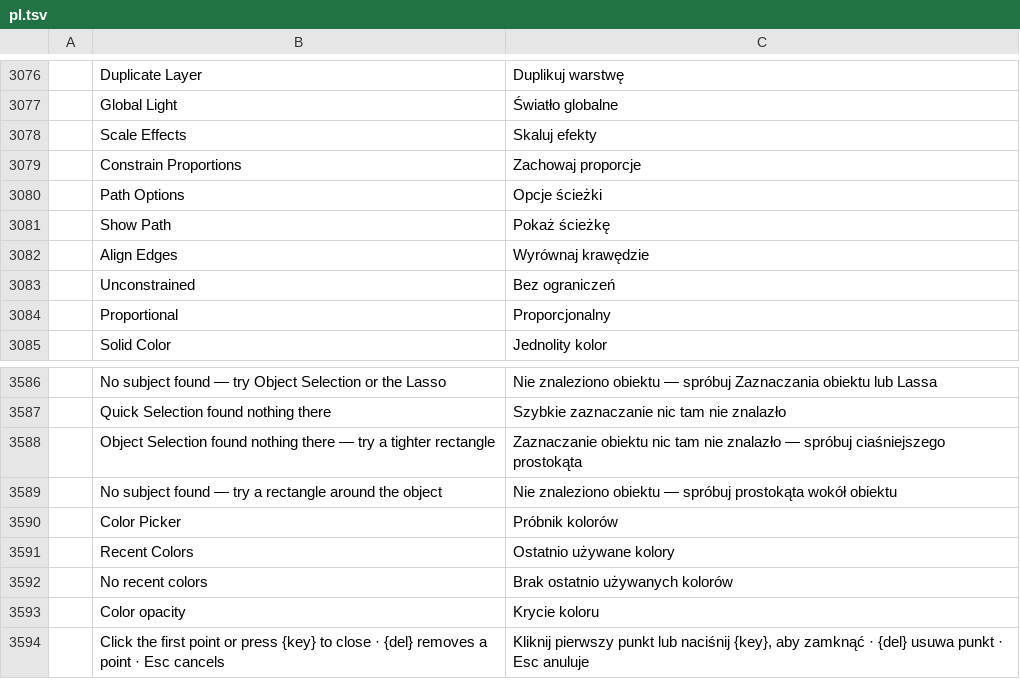
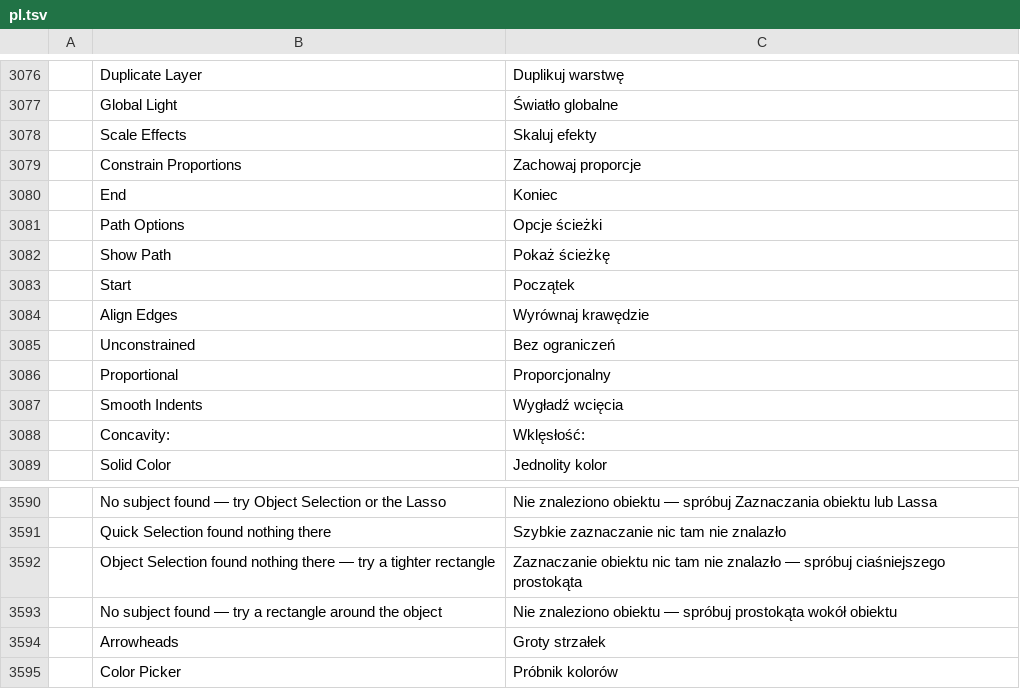
Before and after one commit to Skyfuller1303/photocraft, a TSV file: crates/ui-egui/src/i18n/pl.tsv, drawn as a sheet; only a part is shown, gaps mark what is left out; the shorter side is filled out with more unchanged rows; the diff names each change by its address in the sheet, - before the commit and + after, or states it on an @@ line.

```diff
--- a/crates/ui-egui/src/i18n/pl.tsv
+++ b/crates/ui-egui/src/i18n/pl.tsv
+row 3080:  | End | Koniec
+row 3083:  | Start | Początek
+row 3087:  | Smooth Indents | Wygładź wcięcia
+row 3088:  | Concavity: | Wklęsłość:
+row 3594:  | Arrowheads | Groty strzałek
```
Also changed, not shown: crates/ui-egui/src/i18n/el.tsv, crates/ui-egui/src/i18n/fr.tsv, 32 other files.
